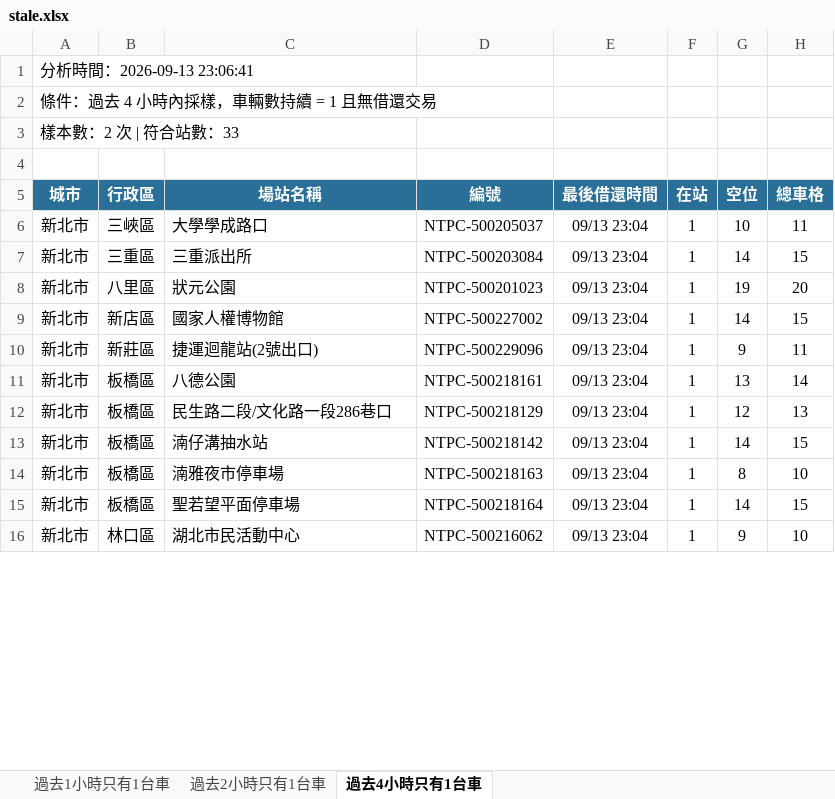
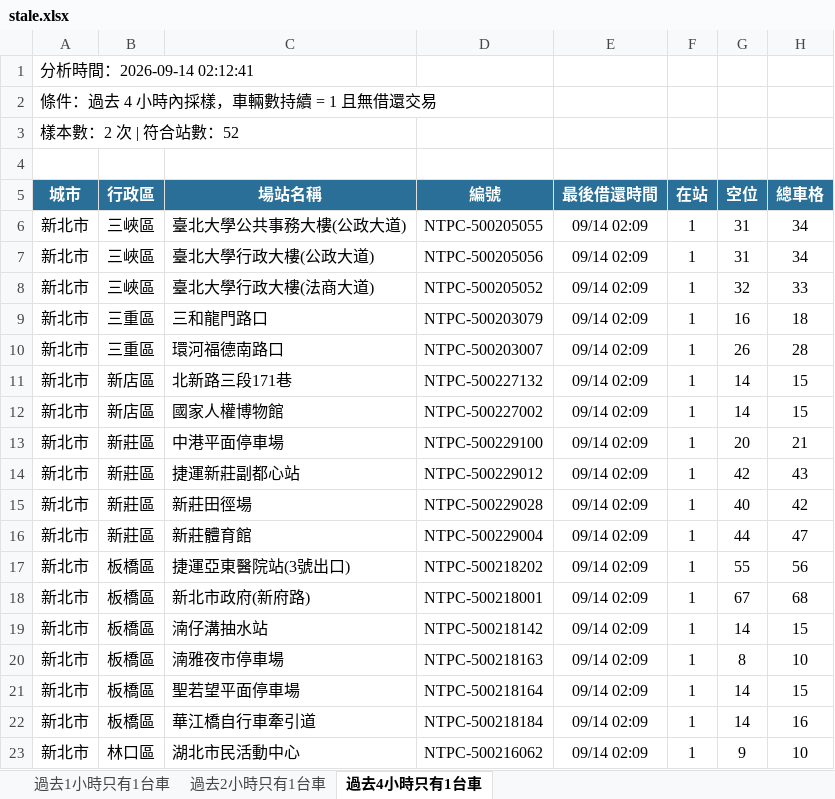
Before and after one commit to hippop3c/fixedbike, an Excel workbook: stale.xlsx, sheet 過去4小時只有1台車, drawn as a sheet; only a part is shown; values as stored, in another font and other column widths than the file's, no borders; removed rows and columns are numbered as before the commit, all else as after; the diff covers the shown part only; the diff names each change by its address in the sheet, - before the commit and + after, or states it on an @@ line.

```diff
--- a/stale.xlsx (sheet 過去4小時只有1台車)
+++ b/stale.xlsx (sheet 過去4小時只有1台車)
-A1 (城市): 分析時間：2026-09-13 23:06:41
+A1 (城市): 分析時間：2026-09-14 02:12:41
-A3 (城市): 樣本數：2 次 | 符合站數：33
+A3 (城市): 樣本數：2 次 | 符合站數：52
+row 6: 新北市 | 三峽區 | 臺北大學公共事務大樓(公政大道) | NTPC-500205055 | 09/14 02:09 | 1 | 31 | 34
-C7 (場站名稱): 大學學成路口
+C7 (場站名稱): 臺北大學行政大樓(公政大道)
-D7 (編號): NTPC-500205037
+D7 (編號): NTPC-500205056
-E7 (最後借還時間): 09/13 23:04
+E7 (最後借還時間): 09/14 02:09
-G7 (空位): 10
+G7 (空位): 31
-H7 (總車格): 11
+H7 (總車格): 34
+row 8: 新北市 | 三峽區 | 臺北大學行政大樓(法商大道) | NTPC-500205052 | 09/14 02:09 | 1 | 32 | 33
+row 9: 新北市 | 三重區 | 三和龍門路口 | NTPC-500203079 | 09/14 02:09 | 1 | 16 | 18
+row 10: 新北市 | 三重區 | 環河福德南路口 | NTPC-500203007 | 09/14 02:09 | 1 | 26 | 28
-B11 (行政區): 三重區
+B11 (行政區): 新店區
-C11 (場站名稱): 三重派出所
+C11 (場站名稱): 北新路三段171巷
-D11 (編號): NTPC-500203084
+D11 (編號): NTPC-500227132
-E11 (最後借還時間): 09/13 23:04
+E11 (最後借還時間): 09/14 02:09
-row 8: 新北市 | 八里區 | 狀元公園 | NTPC-500201023 | 09/13 23:04 | 1 | 19 | 20
-E12 (最後借還時間): 09/13 23:04
+E12 (最後借還時間): 09/14 02:09
+row 13: 新北市 | 新莊區 | 中港平面停車場 | NTPC-500229100 | 09/14 02:09 | 1 | 20 | 21
-C14 (場站名稱): 捷運迴龍站(2號出口)
+C14 (場站名稱): 捷運新莊副都心站
-D14 (編號): NTPC-500229096
+D14 (編號): NTPC-500229012
-E14 (最後借還時間): 09/13 23:04
+E14 (最後借還時間): 09/14 02:09
-G14 (空位): 9
+G14 (空位): 42
-H14 (總車格): 11
+H14 (總車格): 43
-row 11: 新北市 | 板橋區 | 八德公園 | NTPC-500218161 | 09/13 23:04 | 1 | 13 | 14
-row 12: 新北市 | 板橋區 | 民生路二段/文化路一段286巷口 | NTPC-500218129 | 09/13 23:04 | 1 | 12 | 13
+row 15: 新北市 | 新莊區 | 新莊田徑場 | NTPC-500229028 | 09/14 02:09 | 1 | 40 | 42
+row 16: 新北市 | 新莊區 | 新莊體育館 | NTPC-500229004 | 09/14 02:09 | 1 | 44 | 47
+row 17: 新北市 | 板橋區 | 捷運亞東醫院站(3號出口) | NTPC-500218202 | 09/14 02:09 | 1 | 55 | 56
+row 18: 新北市 | 板橋區 | 新北市政府(新府路) | NTPC-500218001 | 09/14 02:09 | 1 | 67 | 68
-E19:E21 (最後借還時間): 09/13 23:04
+E19:E21 (最後借還時間): 09/14 02:09
+row 22: 新北市 | 板橋區 | 華江橋自行車牽引道 | NTPC-500218184 | 09/14 02:09 | 1 | 14 | 16
-E23 (最後借還時間): 09/13 23:04
+E23 (最後借還時間): 09/14 02:09
```
Also changed, not shown: 20 added rows, 8 removed rows and 33 edited cells elsewhere in this sheet, sheet 過去1小時只有1台車, sheet 過去2小時只有1台車, 3 other files.
